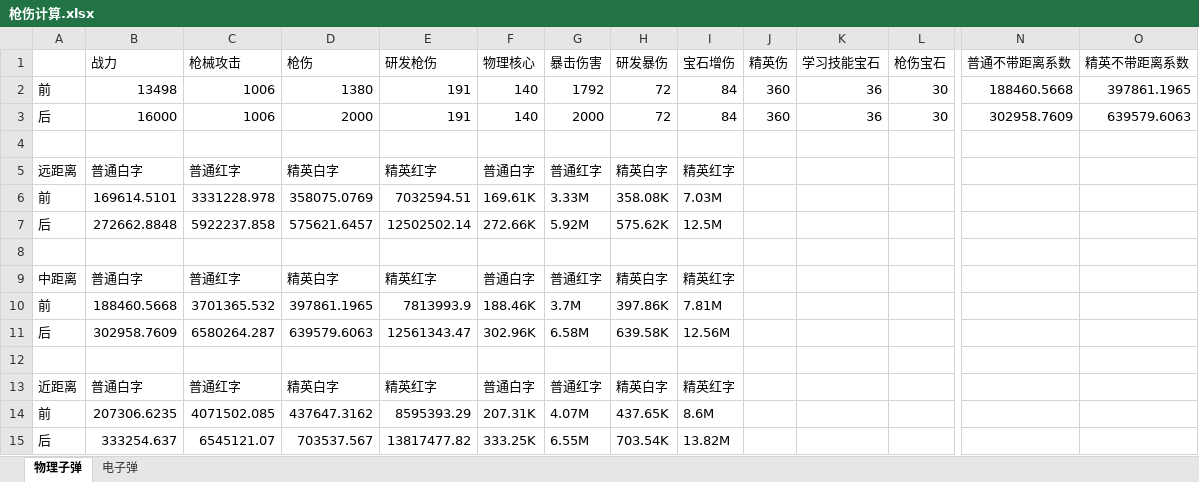
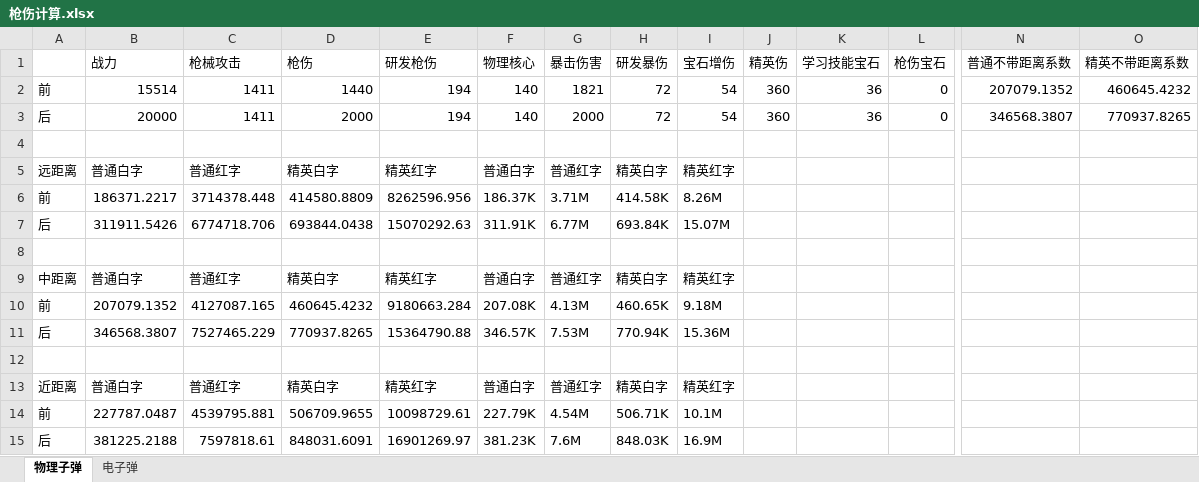
Before and after one commit to jinxin201211/jinx.articles, an Excel workbook: 驾考/枪伤计算.xlsx, sheet 物理子弹, drawn as a sheet; only a part is shown, gaps mark what is left out; values as stored, in another font and other column widths than the file's, no borders; removed rows and columns are numbered as before the commit, all else as after; rows hold the shown columns only; the diff names each change by its address in the sheet, - before the commit and + after, or states it on an @@ line.

Commit message:
枪伤计算

```diff
--- a/驾考/枪伤计算.xlsx (sheet 物理子弹)
+++ b/驾考/枪伤计算.xlsx (sheet 物理子弹)
-B2 (战力): 13498
+B2 (战力): 15514
-C2:C3 (枪械攻击): 1006
+C2:C3 (枪械攻击): 1411
-D2 (枪伤): 1380
+D2 (枪伤): 1440
-E2:E3 (研发枪伤): 191
+E2:E3 (研发枪伤): 194
-G2 (暴击伤害): 1792
+G2 (暴击伤害): 1821
-I2:I3 (宝石增伤): 84
+I2:I3 (宝石增伤): 54
-L2:L3 (枪伤宝石): 30
+L2:L3 (枪伤宝石): 0
-N2 (普通不带距离系数): 188460.5668
+N2 (普通不带距离系数): 207079.1352
-O2 (精英不带距离系数): 397861.1965
+O2 (精英不带距离系数): 460645.4232
-B3 (战力): 16000
+B3 (战力): 20000
-N3 (普通不带距离系数): 302958.7609
+N3 (普通不带距离系数): 346568.3807
-O3 (精英不带距离系数): 639579.6063
+O3 (精英不带距离系数): 770937.8265
-row 6: 前 | 169614.5101 | 3331228.978 | 358075.0769 | 7032594.51 | 169.61K | 3.33M | 358.08K | 7.03M
-row 7: 后 | 272662.8848 | 5922237.858 | 575621.6457 | 12502502.14 | 272.66K | 5.92M | 575.62K | 12.5M
+row 6: 前 | 186371.2217 | 3714378.448 | 414580.8809 | 8262596.956 | 186.37K | 3.71M | 414.58K | 8.26M
+row 7: 后 | 311911.5426 | 6774718.706 | 693844.0438 | 15070292.63 | 311.91K | 6.77M | 693.84K | 15.07M
-row 10: 前 | 188460.5668 | 3701365.532 | 397861.1965 | 7813993.9 | 188.46K | 3.7M | 397.86K | 7.81M
-row 11: 后 | 302958.7609 | 6580264.287 | 639579.6063 | 12561343.47 | 302.96K | 6.58M | 639.58K | 12.56M
+row 10: 前 | 207079.1352 | 4127087.165 | 460645.4232 | 9180663.284 | 207.08K | 4.13M | 460.65K | 9.18M
+row 11: 后 | 346568.3807 | 7527465.229 | 770937.8265 | 15364790.88 | 346.57K | 7.53M | 770.94K | 15.36M
-row 14: 前 | 207306.6235 | 4071502.085 | 437647.3162 | 8595393.29 | 207.31K | 4.07M | 437.65K | 8.6M
-row 15: 后 | 333254.637 | 6545121.07 | 703537.567 | 13817477.82 | 333.25K | 6.55M | 703.54K | 13.82M
+row 14: 前 | 227787.0487 | 4539795.881 | 506709.9655 | 10098729.61 | 227.79K | 4.54M | 506.71K | 10.1M
+row 15: 后 | 381225.2188 | 7597818.61 | 848031.6091 | 16901269.97 | 381.23K | 7.6M | 848.03K | 16.9M
```
Also changed, not shown: sheet 电子弹, 1 other file.
